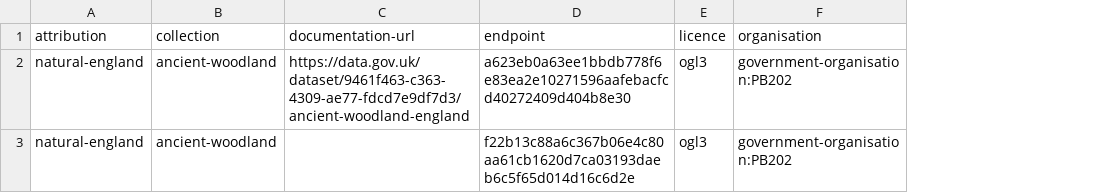
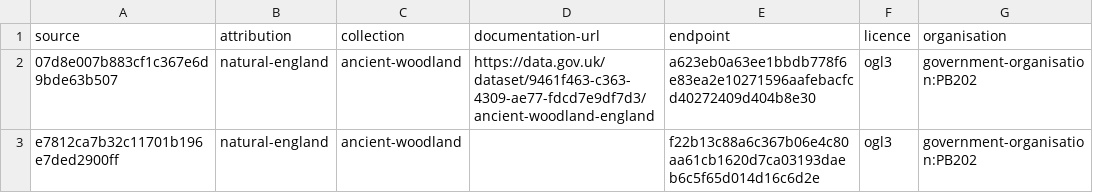
Before and after one commit to digital-land/ancient-woodland-collection, a CSV file: collection/source.csv, drawn as a sheet; only a part is shown; the diff names each change by its address in the sheet, - before the commit and + after, or states it on an @@ line.

Commit message:
Migrated collection

```diff
--- a/collection/source.csv
+++ b/collection/source.csv
+column A (source), rows 2-3: 07d8e007b883cf1c367e6d9bde63b507 | e7812ca7b32c11701b196e7ded2900ff
```
